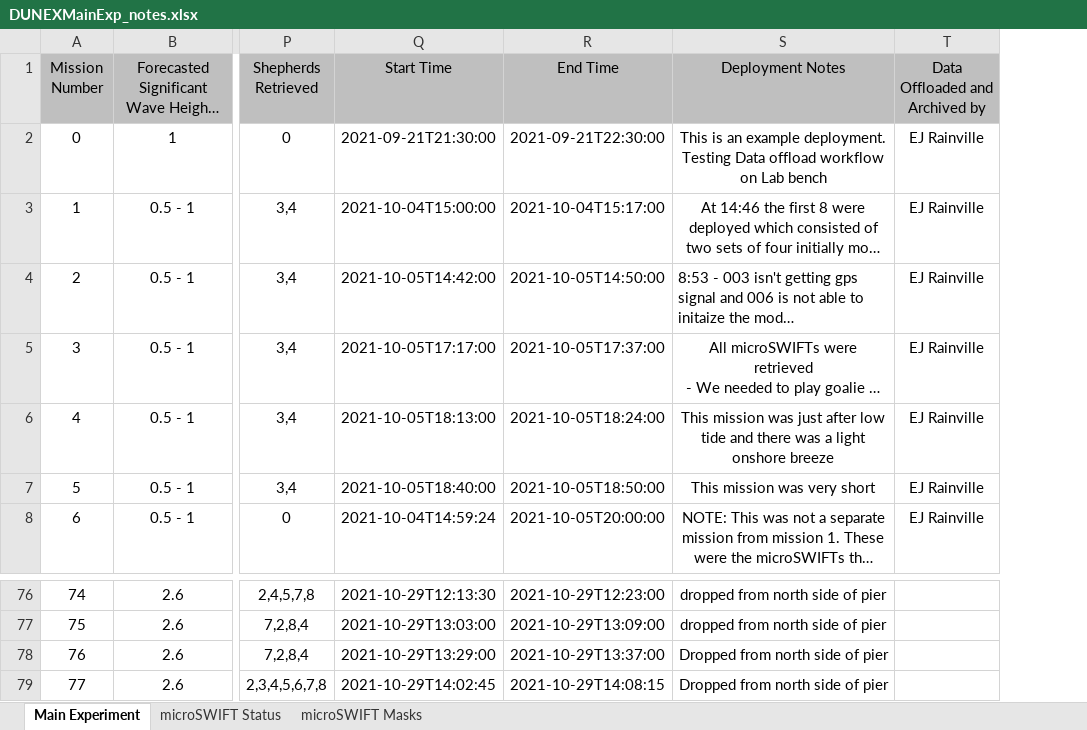
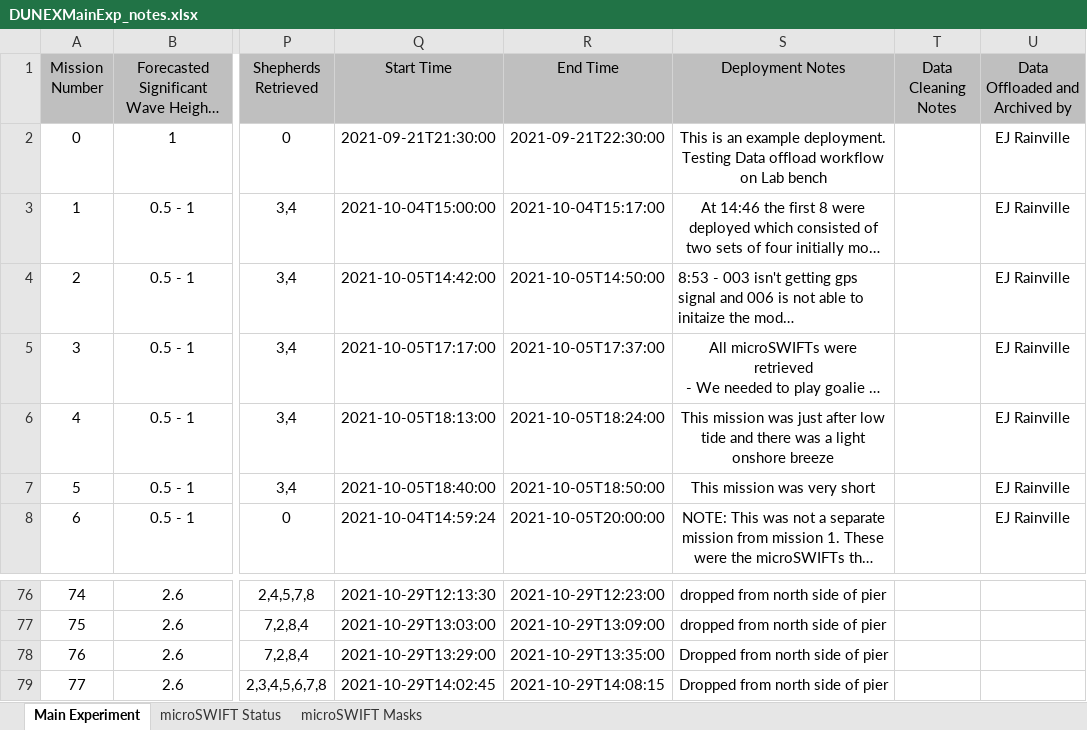
Before and after one commit to SASlabgroup/DUNEXMainExp, an Excel workbook: DUNEXMainExp_notes.xlsx, sheet Main Experiment, drawn as a sheet; only a part is shown, gaps mark what is left out; long unchanged cells end in …; values as stored, in another font and other column widths than the file's, no borders; conditional formats not drawn; the diff names each change by its address in the sheet, - before the commit and + after, or states it on an @@ line.

Commit message:
builds near final dataset - needs to add cleaning notes to netCDFs

```diff
--- a/DUNEXMainExp_notes.xlsx (sheet Main Experiment)
+++ b/DUNEXMainExp_notes.xlsx (sheet Main Experiment)
+column T (Data Cleaning Notes), empty
-R78 (End Time): 2021-10-29T13:37:00
+R78 (End Time): 2021-10-29T13:35:00
```
Also changed, not shown: sheet microSWIFT Masks, 5 other files.
